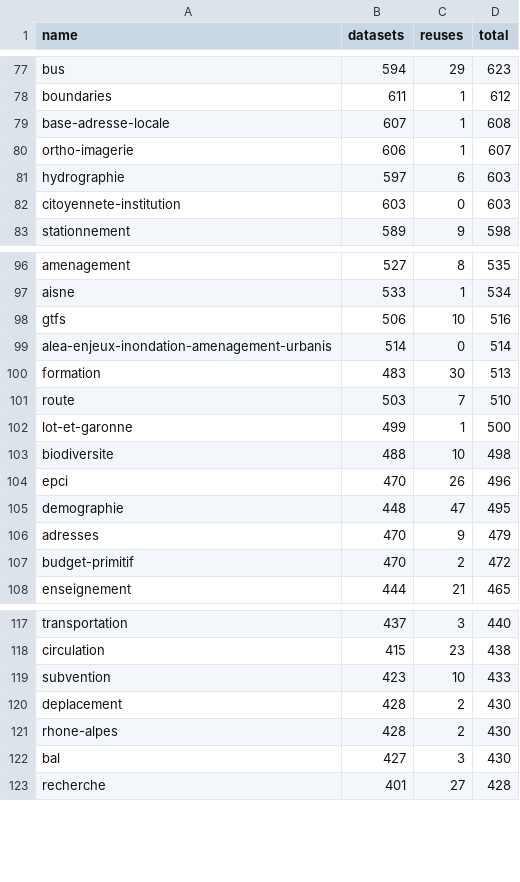
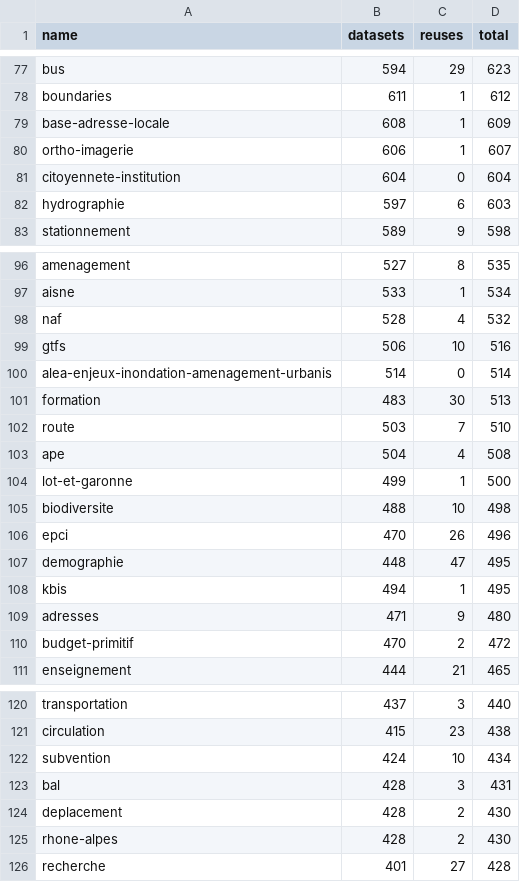
Before and after one commit to taniki/flat.dgfr, a CSV file: tags.csv, drawn as a sheet; only a part is shown, gaps mark what is left out; the diff covers the shown part only.

Commit message:
Flat: latest data (2023-05-12T00:39:02.881Z) {   "date": "2023-05-12T00:39:02.881Z",   "files": [     {       "name": "datasets.csv",       "deltaBytes": 176127,       "source": "https://www.data.gouv.fr/fr/datasets/r/f868cca6-8da1-4369-a78d-47463f19a9a3"     },     {       "name": "organizations.csv",       "deltaBytes": 1252,       "source": "https://www.data.gouv.fr/fr/datasets/r/b7bbfedc-2448-4135-a6c7-104548d396e7"     },     {       "name": "discussions.csv",       "deltaBytes": 11217,       "source": "https://www.data.gouv.fr/fr/datasets/r/d77705e1-4ecd-461c-8c24-662d47c4c2f9"     },     {       "name": "reuses.csv",       "deltaBytes": 278,       "source": "https://www.data.gouv.fr/fr/datasets/r/970aafa0-3778-4d8b-b9d1-de937525e379"     },     {       "name": "tags.csv",       "deltaBytes": 41,       "source": "https://www.data.gouv.fr/fr/datasets/r/1ac234c7-1da4-49cf-a122-646b21d64b43"     }   ] }

```diff
--- a/tags.csv
+++ b/tags.csv
@@ -78,6 +78,6 @@
 "boundaries";611;1;612
-"base-adresse-locale";607;1;608
+"base-adresse-locale";608;1;609
 "ortho-imagerie";606;1;607
+"citoyennete-institution";604;0;604
 "hydrographie";597;6;603
-"citoyennete-institution";603;0;603
 "stationnement";589;9;598
@@ -97,2 +97,3 @@
 "aisne";533;1;534
+"naf";528;4;532
 "gtfs";506;10;516
@@ -101,2 +102,3 @@
 "route";503;7;510
+"ape";504;4;508
 "lot-et-garonne";499;1;500
@@ -105,3 +107,4 @@
 "demographie";448;47;495
-"adresses";470;9;479
+"kbis";494;1;495
+"adresses";471;9;480
 "budget-primitif";470;2;472
@@ -118,6 +121,6 @@
 "circulation";415;23;438
-"subvention";423;10;433
+"subvention";424;10;434
+"bal";428;3;431
 "deplacement";428;2;430
 "rhone-alpes";428;2;430
-"bal";427;3;430
 "recherche";401;27;428
```
Also changed, not shown: 16 added rows, 17 removed rows and 10 edited cells elsewhere in this file, 2 other files.
